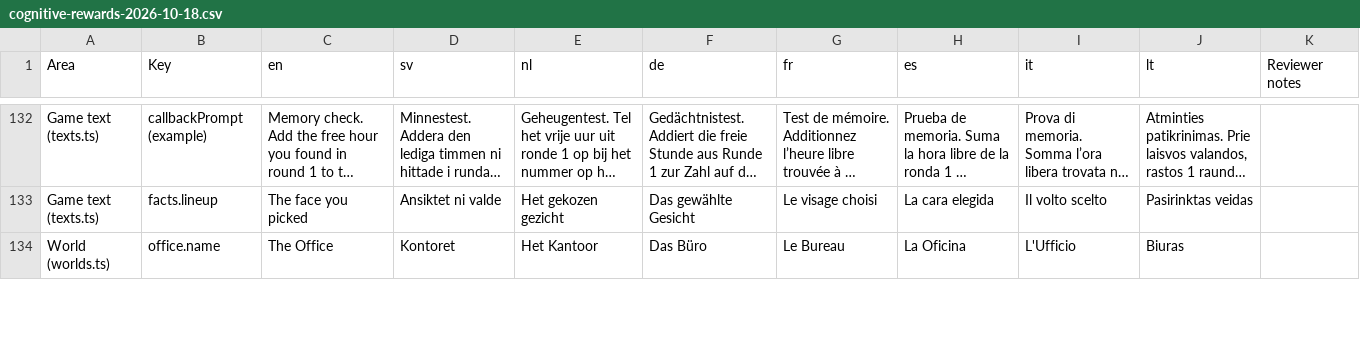
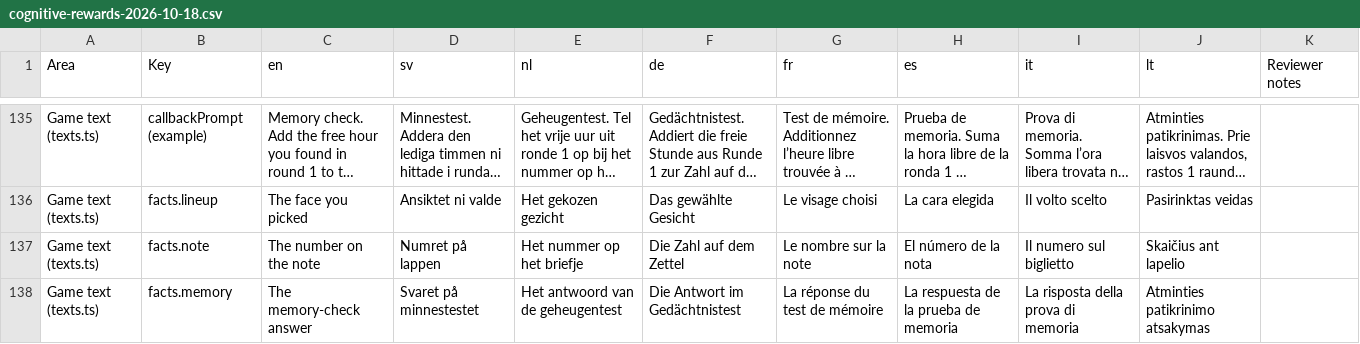
Before and after one commit to drjohn-code/WelloWork, a CSV file: docs/translation-review/cognitive-rewards-2026-10-18.csv, drawn as a sheet; only a part is shown, gaps mark what is left out; the shorter side is filled out with more unchanged rows; long unchanged cells end in …; the diff covers the shown part only.

```diff
--- a/docs/translation-review/cognitive-rewards-2026-10-18.csv
+++ b/docs/translation-review/cognitive-rewards-2026-10-18.csv
@@ -133 +136,3 @@
 "Game text (texts.ts)","facts.lineup","The face you picked","Ansiktet ni valde","Het gekozen gezicht","Das gewählte Gesicht","Le visage choisi","La cara elegida","Il volto scelto","Pasirinktas veidas",""
+"Game text (texts.ts)","facts.note","The number on the note","Numret på lappen","Het nummer op het briefje","Die Zahl auf dem Zettel","Le nombre sur la note","El número de la nota","Il numero sul biglietto","Skaičius ant lapelio",""
+"Game text (texts.ts)","facts.memory","The memory-check answer","Svaret på minnestestet","Het antwoord van de geheugentest","Die Antwort im Gedächtnistest","La réponse du test de mémoire","La respuesta de la prueba de memoria","La risposta della prova di memoria","Atminties patikrinimo atsakymas",""
```
Also changed, not shown: 5 added rows and 24 edited cells elsewhere in this file, 22 other files.
